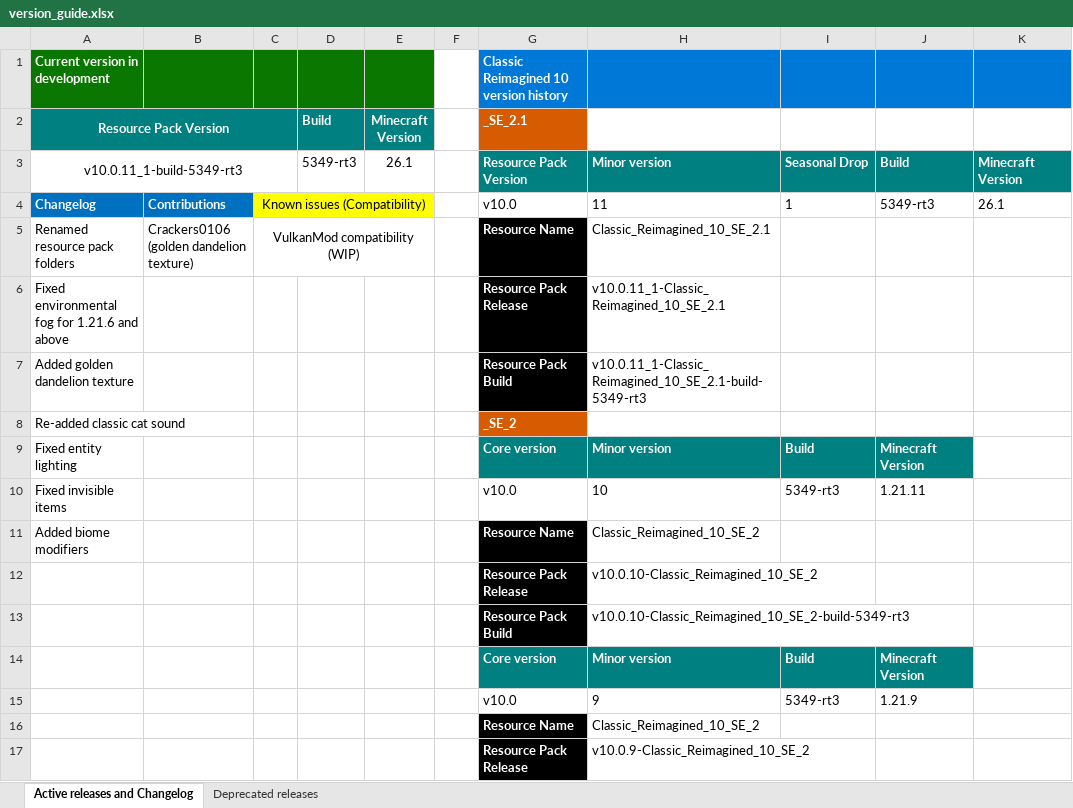
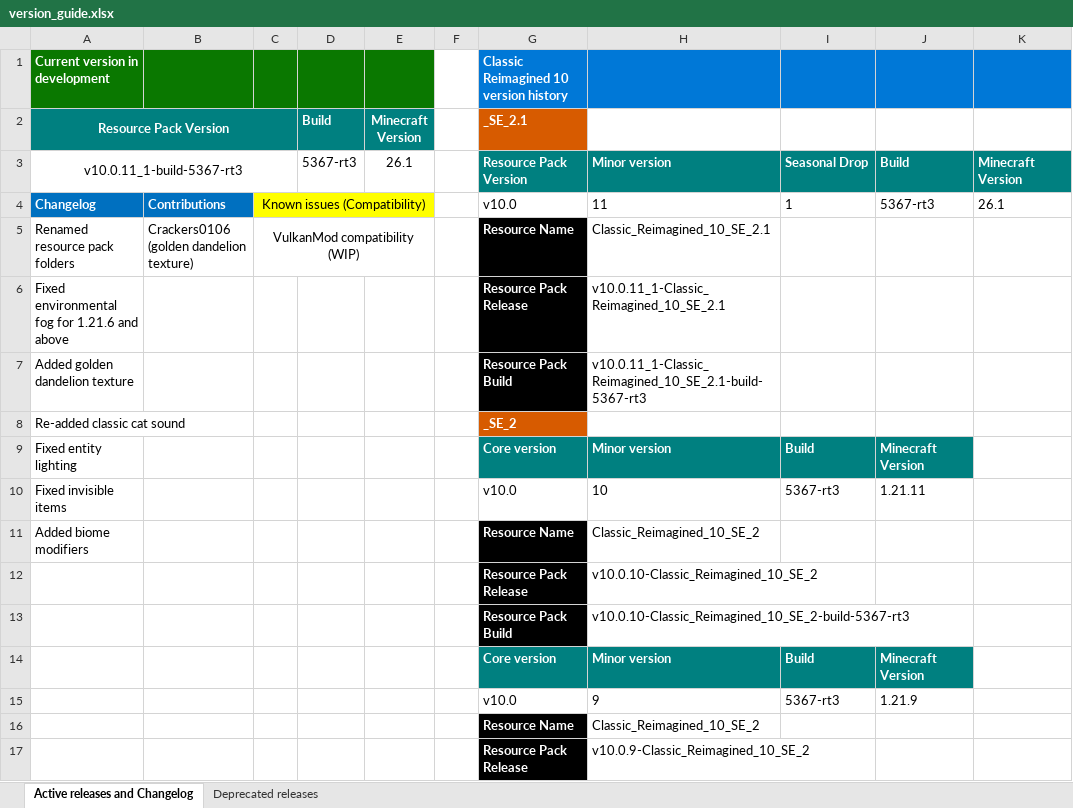
Before and after one commit to DogeStudiosSoftware/Classic-Reimagined, an Excel workbook: version_guide.xlsx, sheet Active releases and Changelog, drawn as a sheet; only a part is shown; values as stored, in another font and other column widths than the file's, no borders; the diff covers the shown part only; the diff names each change by its address in the sheet, - before the commit and + after, or states it on an @@ line.

Commit message:
Update version_guide.xlsx

```diff
--- a/version_guide.xlsx (sheet Active releases and Changelog)
+++ b/version_guide.xlsx (sheet Active releases and Changelog)
-A3 (Resource Pack Version): v10.0.11_1-build-5349-rt3
+A3 (Resource Pack Version): v10.0.11_1-build-5367-rt3
-D3 (Build): 5349-rt3
+D3 (Build): 5367-rt3
-J4: 5349-rt3
+J4: 5367-rt3
-H7: v10.0.11_1-Classic_Reimagined_10_SE_2.1-build-5349-rt3
+H7: v10.0.11_1-Classic_Reimagined_10_SE_2.1-build-5367-rt3
-I10: 5349-rt3
+I10: 5367-rt3
-H13: v10.0.10-Classic_Reimagined_10_SE_2-build-5349-rt3
+H13: v10.0.10-Classic_Reimagined_10_SE_2-build-5367-rt3
-I15: 5349-rt3
+I15: 5367-rt3
```
Also changed, not shown: 17 edited cells elsewhere in this sheet.
